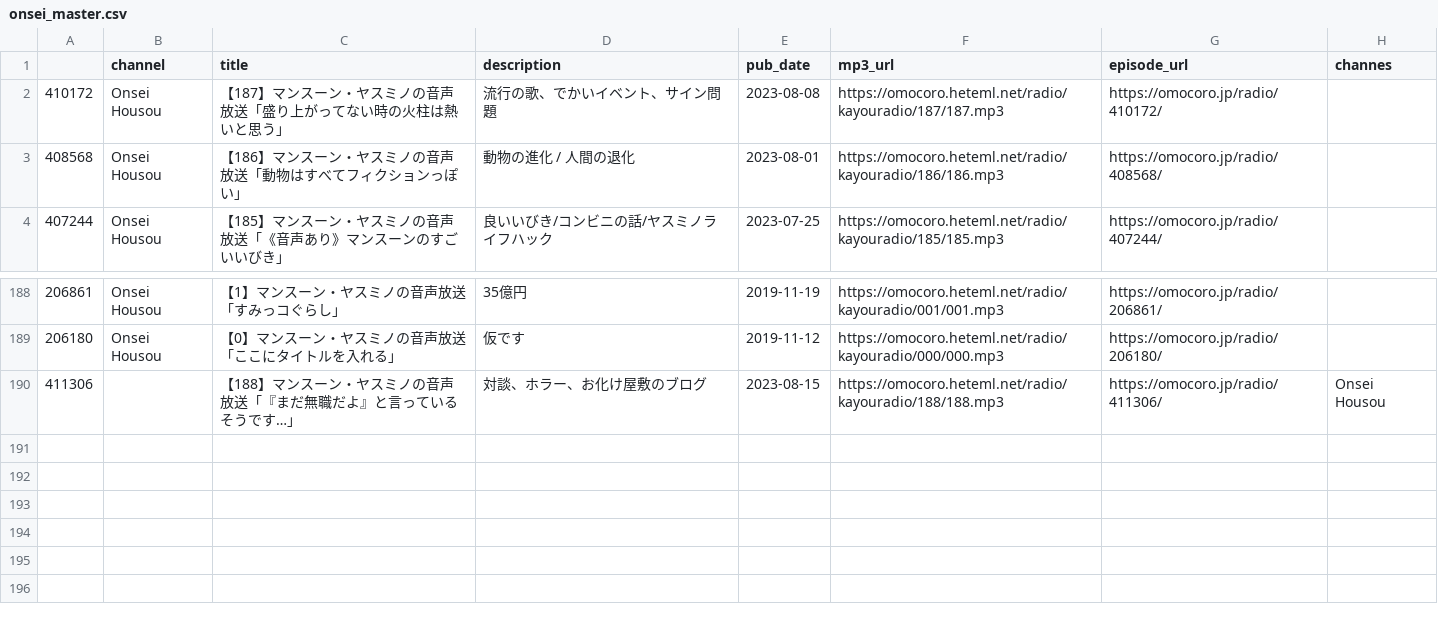
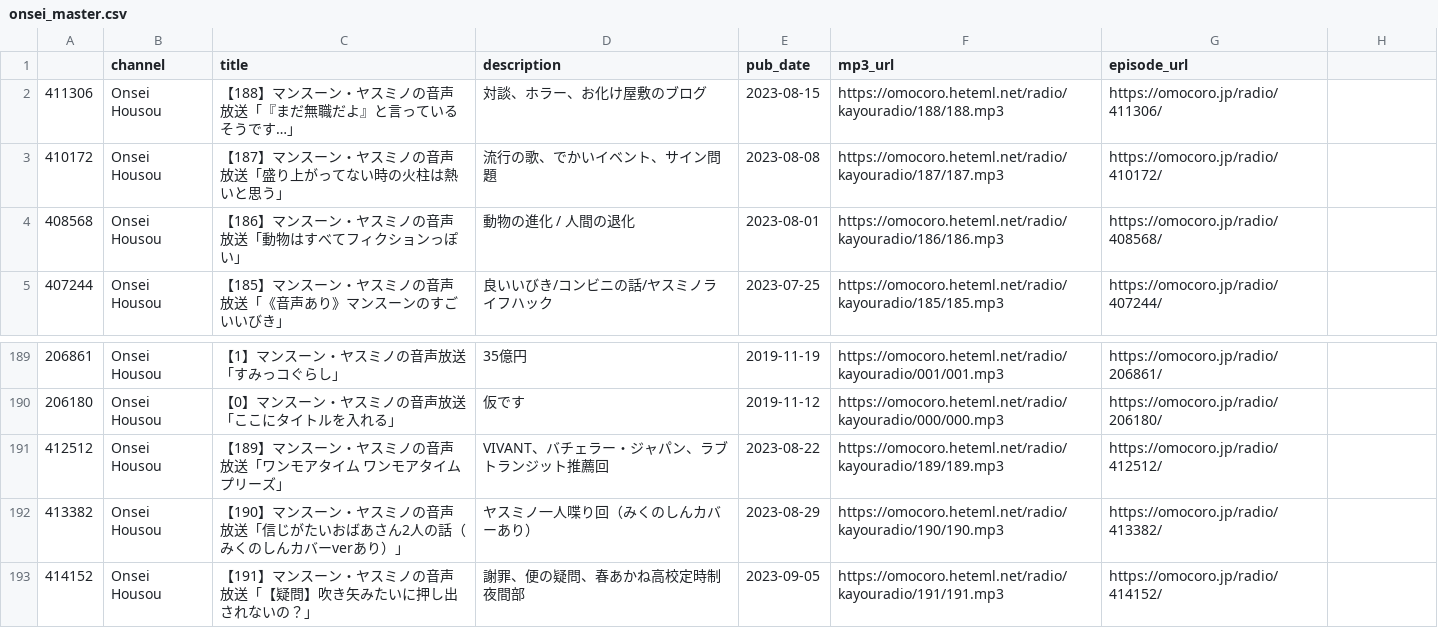
Before and after one commit to tosh1mu/omcr_radio, a CSV file: csv/_bak/onsei_master.csv, drawn as a sheet; only a part is shown, gaps mark what is left out; removed rows and columns are numbered as before the commit, all else as after; the diff names each change by its address in the sheet, - before the commit and + after, or states it on an @@ line.

```diff
--- a/csv/_bak/onsei_master.csv
+++ b/csv/_bak/onsei_master.csv
-H1: channes
+H1: (empty)
+row 2: 411306 | Onsei Housou | 【188】マンスーン・ヤスミノの音声放送「『まだ無職だよ』と言っているそうです…」 | 対談、ホラー、お化け屋敷のブログ | 2023-08-15 | https://omocoro.heteml.net/radio/kayouradio/188/188.mp3 | https://omocoro.jp/radio/411306/
-row 190: 411306 |  | 【188】マンスーン・ヤスミノの音声放送「『まだ無職だよ』と言っているそうです…」 | 対談、ホラー、お化け屋敷のブログ | 2023-08-15 | https://omocoro.heteml.net/radio/kayouradio/188/188.mp3 | https://omocoro.jp/radio/411306/ | Onsei Housou
+row 191: 412512 | Onsei Housou | 【189】マンスーン・ヤスミノの音声放送「ワンモアタイム ワンモアタイム プリーズ」 | VIVANT、バチェラー・ジャパン、ラブ トランジット推薦回 | 2023-08-22 | https://omocoro.heteml.net/radio/kayouradio/189/189.mp3 | https://omocoro.jp/radio/412512/
+row 192: 413382 | Onsei Housou | 【190】マンスーン・ヤスミノの音声放送「信じがたいおばあさん2人の話（みくのしんカバーverあり）」 | ヤスミノ一人喋り回（みくのしんカバーあり） | 2023-08-29 | https://omocoro.heteml.net/radio/kayouradio/190/190.mp3 | https://omocoro.jp/radio/413382/
+row 193: 414152 | Onsei Housou | 【191】マンスーン・ヤスミノの音声放送「【疑問】吹き矢みたいに押し出されないの？」 | 謝罪、便の疑問、春あかね高校定時制夜間部 | 2023-09-05 | https://omocoro.heteml.net/radio/kayouradio/191/191.mp3 | https://omocoro.jp/radio/414152/
```
Also changed, not shown: 4 other files.
